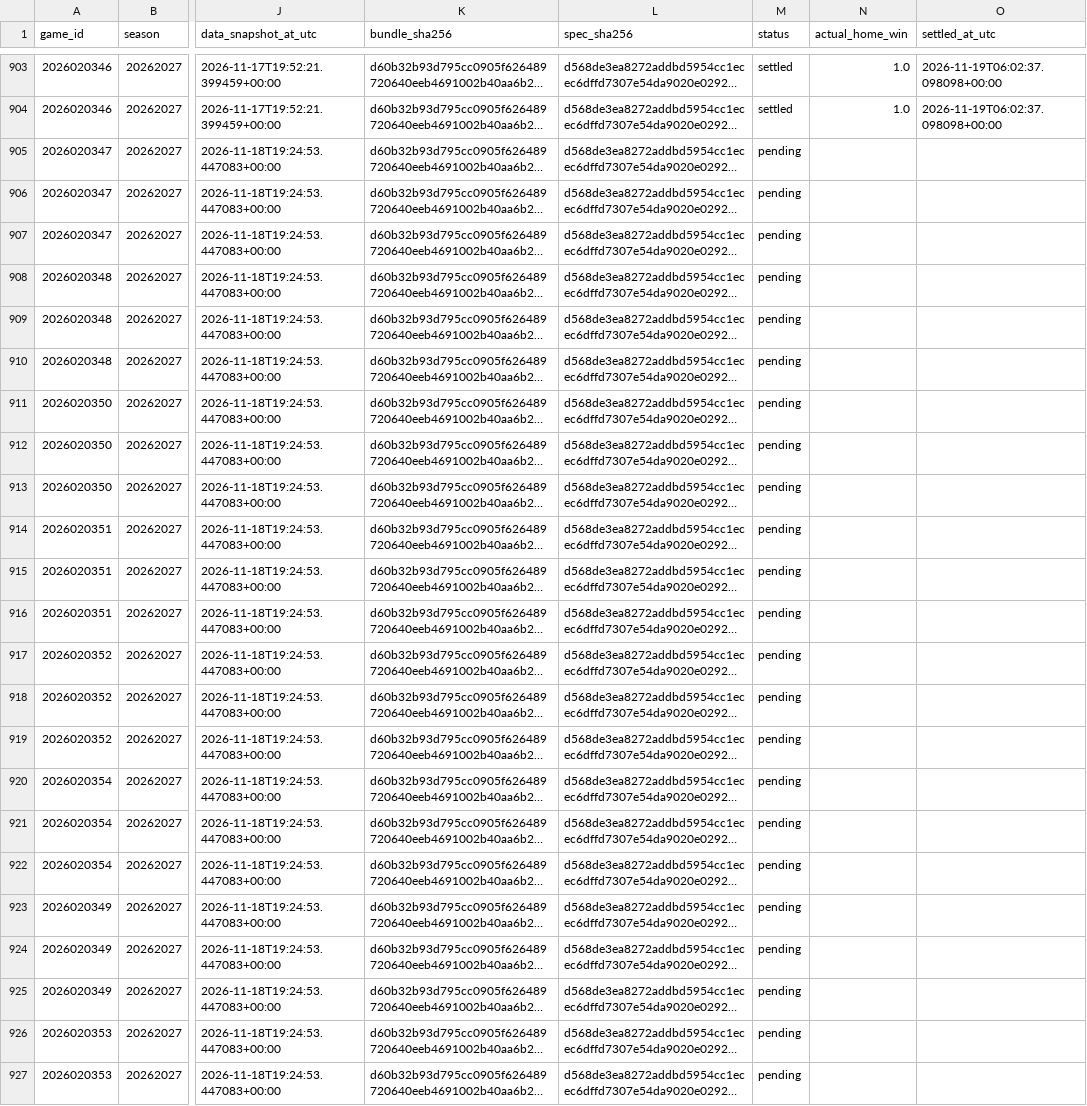
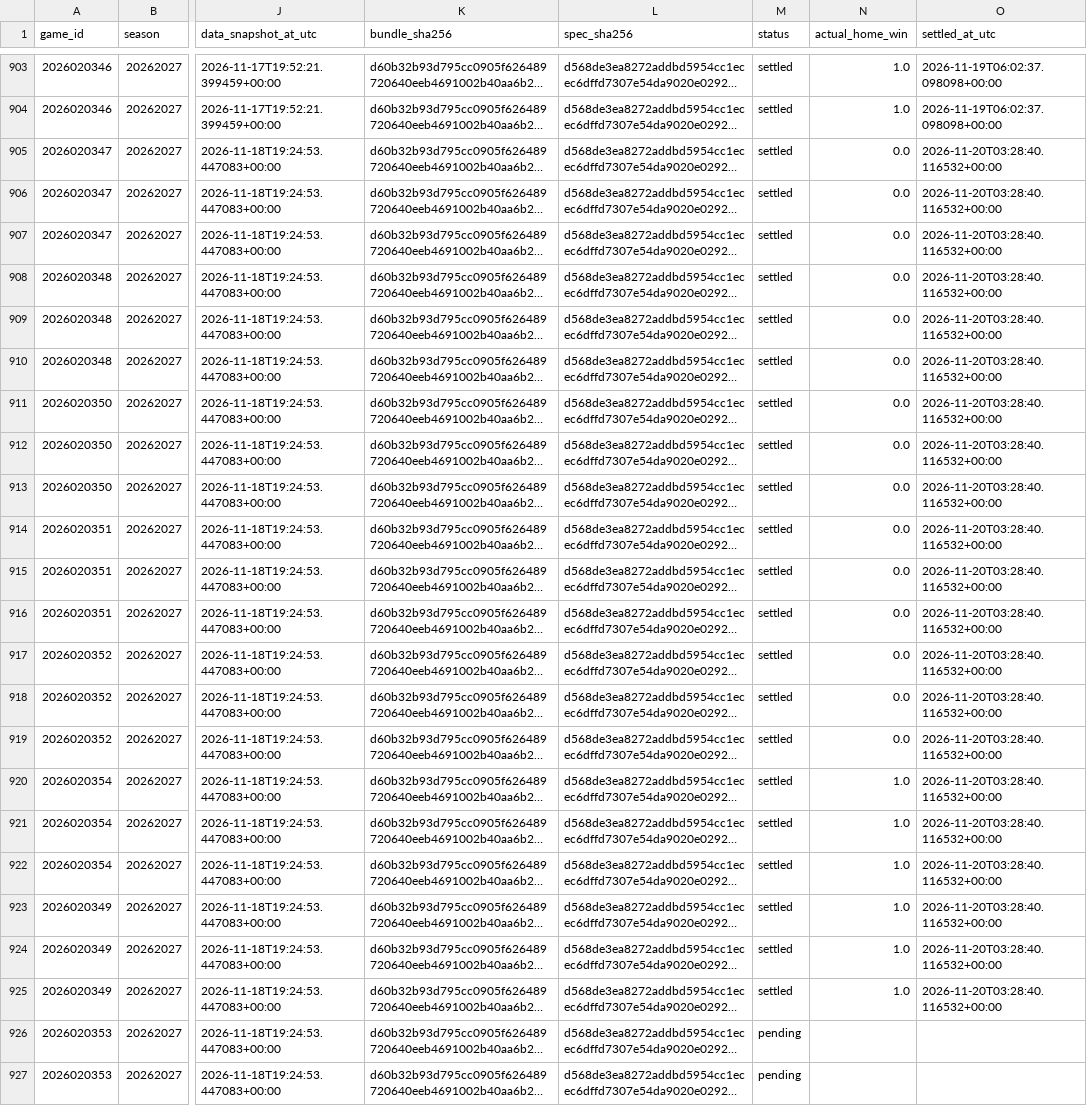
Before and after one commit to bp111301/bp-sports, a CSV file: data/nhl/v2_research/prediction_ledger.csv, drawn as a sheet; only a part is shown, gaps mark what is left out; long unchanged cells end in …; the diff names each change by its address in the sheet, - before the commit and + after, or states it on an @@ line.

```diff
--- a/data/nhl/v2_research/prediction_ledger.csv
+++ b/data/nhl/v2_research/prediction_ledger.csv
-M905:M925 (status): pending
+M905:M925 (status): settled
-N905:N919 (actual_home_win): (empty)
+N905:N919 (actual_home_win): 0.0
-O905:O925 (settled_at_utc): (empty)
+O905:O925 (settled_at_utc): 2026-11-20T03:28:40.116532+00:00
-N920:N925 (actual_home_win): (empty)
+N920:N925 (actual_home_win): 1.0
```
Also changed, not shown: 3 other files.
